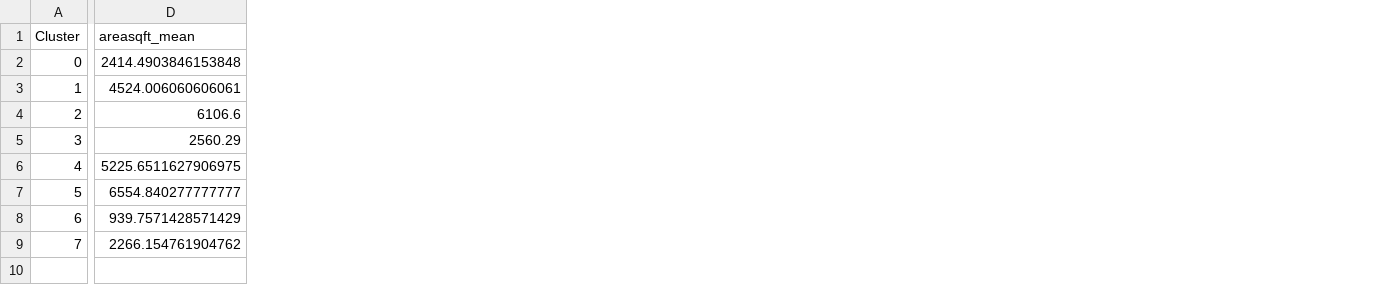
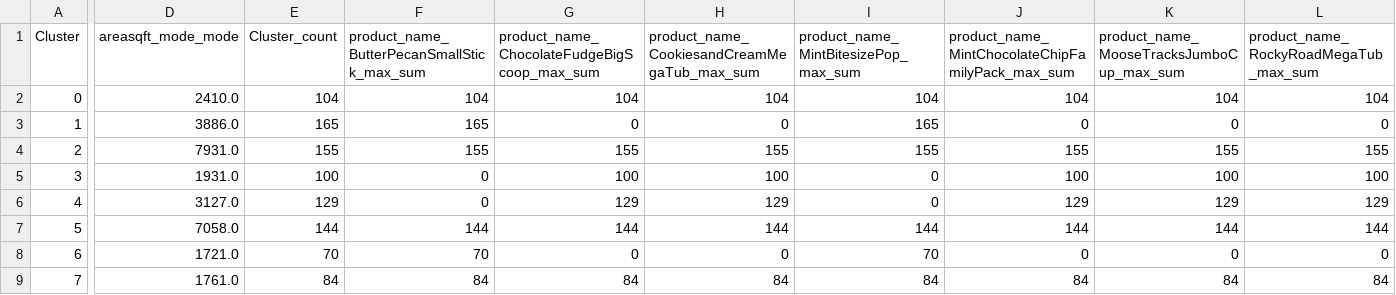
Before and after one commit to AnoshanJ/Datastorm4.0, a CSV file: Finals/ClustereData_clean_1.csv, drawn as a sheet; only a part is shown, gaps mark what is left out; removed rows and columns are numbered as before the commit, all else as after; the diff covers the shown part only; the diff names each change by its address in the sheet, - before the commit and + after, or states it on an @@ line.

Commit message:
add csv

```diff
--- a/Finals/ClustereData_clean_1.csv
+++ b/Finals/ClustereData_clean_1.csv
-column D (areasqft_mean), rows 2-9: 2414.4903846153848 | 4524.006060606061 | 6106.6 | 2560.29 | 5225.6511627906975 | 6554.840277777777 | 939.7571428571429 | 2266.154761904762
+column D (areasqft_mode_mode), rows 2-9: 2410.0 | 3886.0 | 7931.0 | 1931.0 | 3127.0 | 7058.0 | 1721.0 | 1761.0
+column E (Cluster_count), rows 2-9: 104 | 165 | 155 | 100 | 129 | 144 | 70 | 84
+column F, rows 1-9: product_name_ButterPecanSmallStick_max_sum | 104 | 165 | 155 | 0 | 0 | 144 | 70 | 84
+column G, rows 1-9: product_name_ChocolateFudgeBigScoop_max_sum | 104 | 0 | 155 | 100 | 129 | 144 | 0 | 84
+column H, rows 1-9: product_name_CookiesandCreamMegaTub_max_sum | 104 | 0 | 155 | 100 | 129 | 144 | 0 | 84
+column I, rows 1-9: product_name_MintBitesizePop_max_sum | 104 | 165 | 155 | 0 | 0 | 144 | 70 | 84
+column J, rows 1-9: product_name_MintChocolateChipFamilyPack_max_sum | 104 | 0 | 155 | 100 | 129 | 144 | 0 | 84
+column K, rows 1-9: product_name_MooseTracksJumboCup_max_sum | 104 | 0 | 155 | 100 | 129 | 144 | 0 | 84
+column L, rows 1-9: product_name_RockyRoadMegaTub_max_sum | 104 | 0 | 155 | 100 | 129 | 144 | 0 | 84
```
Also changed, not shown: 4 added columns elsewhere in this file.
